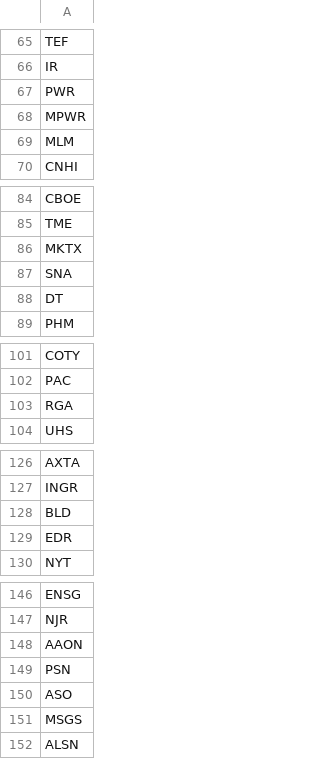
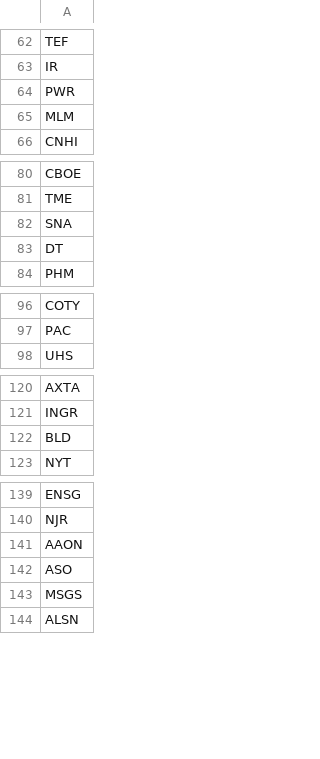
Before and after one commit to RojerChien/StockScreener, a CSV file: YF_US.csv, drawn as a sheet; only a part is shown, gaps mark what is left out; removed rows and columns are numbered as before the commit, all else as after; the diff covers the shown part only; the diff names each change by its address in the sheet, - before the commit and + after, or states it on an @@ line.

```diff
--- a/YF_US.csv
+++ b/YF_US.csv
-row 68: MPWR
-row 86: MKTX
-row 103: RGA
-row 129: EDR
-row 149: PSN
```
Also changed, not shown: 2 added rows and 11 removed rows elsewhere in this file, 1 other file.
